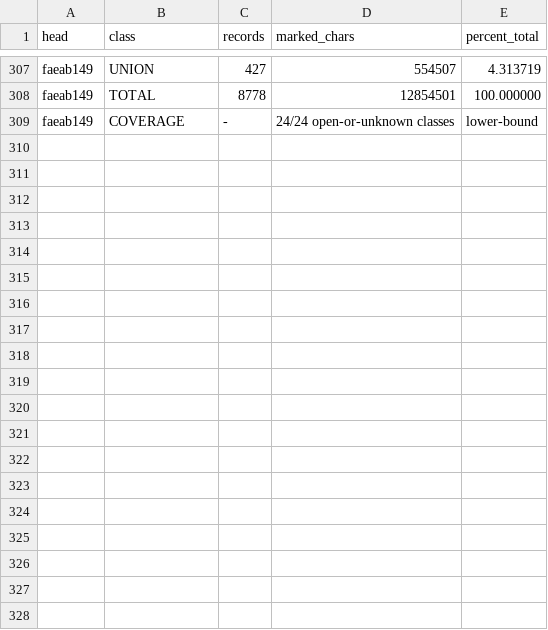
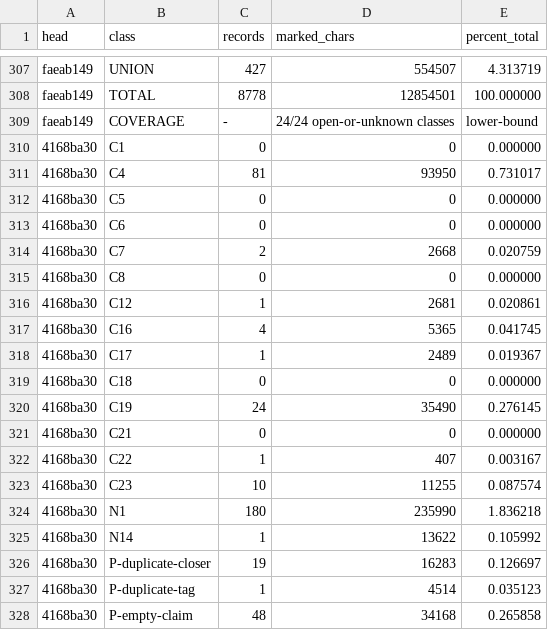
Before and after one commit to tothedarktowercame/futon4, a TSV file: holes/labs/E-paperprinter-cleanup/endgame/ink.tsv, drawn as a sheet; only a part is shown, gaps mark what is left out; the diff covers the shown part only.

```diff
--- a/holes/labs/E-paperprinter-cleanup/endgame/ink.tsv
+++ b/holes/labs/E-paperprinter-cleanup/endgame/ink.tsv
@@ -309 +309,20 @@ faeab149	TOTAL	8778	12854501	100.000000
 faeab149	COVERAGE	-	24/24 open-or-unknown classes	lower-bound
+4168ba30	C1	0	0	0.000000
+4168ba30	C4	81	93950	0.731017
+4168ba30	C5	0	0	0.000000
+4168ba30	C6	0	0	0.000000
+4168ba30	C7	2	2668	0.020759
+4168ba30	C8	0	0	0.000000
+4168ba30	C12	1	2681	0.020861
+4168ba30	C16	4	5365	0.041745
+4168ba30	C17	1	2489	0.019367
+4168ba30	C18	0	0	0.000000
+4168ba30	C19	24	35490	0.276145
+4168ba30	C21	0	0	0.000000
+4168ba30	C22	1	407	0.003167
+4168ba30	C23	10	11255	0.087574
+4168ba30	N1	180	235990	1.836218
+4168ba30	N14	1	13622	0.105992
+4168ba30	P-duplicate-closer	19	16283	0.126697
+4168ba30	P-duplicate-tag	1	4514	0.035123
+4168ba30	P-empty-claim	48	34168	0.265858
```
Also changed, not shown: 9 added rows elsewhere in this file, holes/labs/E-paperprinter-cleanup/endgame/counts.tsv, holes/labs/E-paperprinter-cleanup/endgame/dispatch.tsv, 2 other files.
